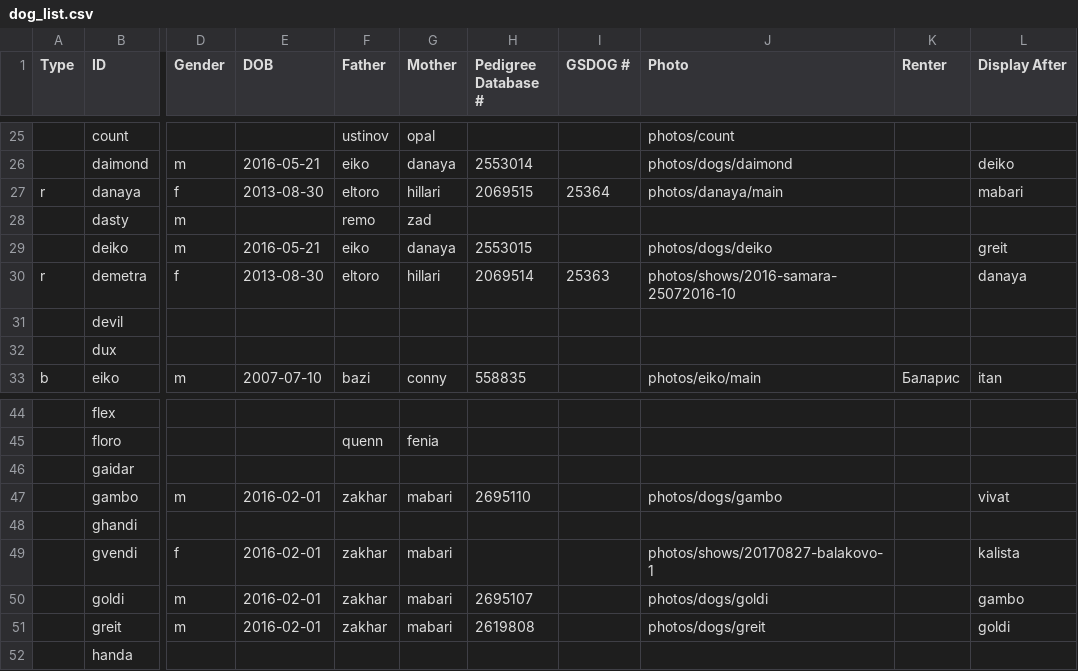
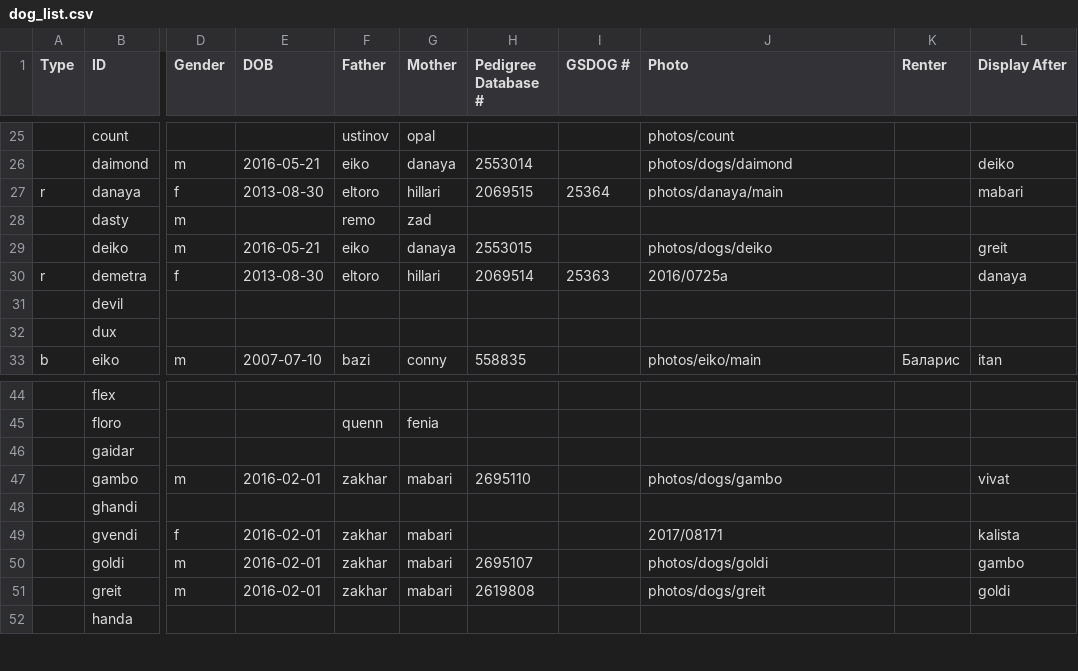
Before and after one commit to arhadthedev/fontefideliti.ru, a CSV file: res/dog_list.csv, drawn as a sheet; only a part is shown, gaps mark what is left out; the diff names each change by its address in the sheet, - before the commit and + after, or states it on an @@ line.

Commit message:
Migrate photos outside auto galleries
Here is a plan to generate photo titles from dates encoded in file names
and actors enumerated somewhere in an image directory. So start
migration of photos which only mention will not be wiped off with
res/dogphotos.yml along with parallel migration of every photo to date
naming scheme.

```diff
--- a/res/dog_list.csv
+++ b/res/dog_list.csv
-J30 (Photo): photos/shows/2016-samara-25072016-10
+J30 (Photo): 2016/0725a
-J49 (Photo): photos/shows/20170827-balakovo-1
+J49 (Photo): 2017/08171
```
Also changed, not shown: 5 other files.
